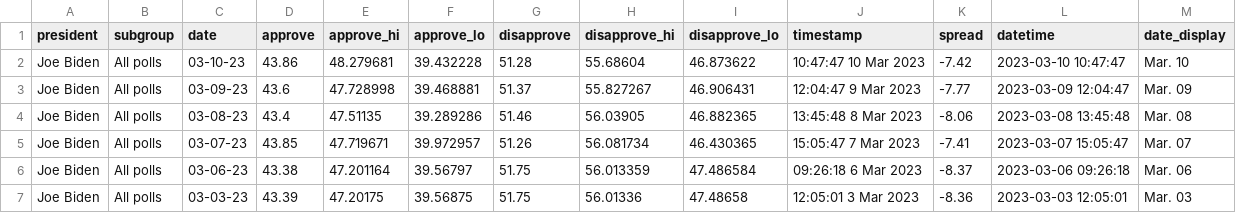
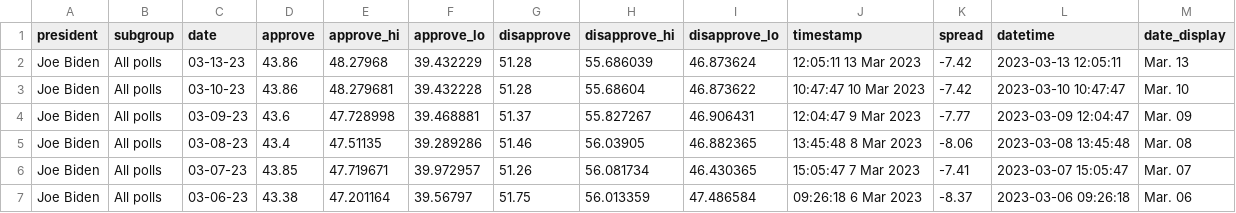
Before and after one commit to stiles/biden-polls, a CSV file: data/processed/biden_approval_trend_538_all_polls.csv, drawn as a sheet; only a part is shown; the shorter side is filled out with more unchanged rows; the diff names each change by its address in the sheet, - before the commit and + after, or states it on an @@ line.

```diff
--- a/data/processed/biden_approval_trend_538_all_polls.csv
+++ b/data/processed/biden_approval_trend_538_all_polls.csv
+row 2: Joe Biden | All polls | 03-13-23 | 43.86 | 48.27968 | 39.432229 | 51.28 | 55.686039 | 46.873624 | 12:05:11 13 Mar 2023 | -7.42 | 2023-03-13 12:05:11 | Mar. 13
```
Also changed, not shown: data/processed/biden_approval_trend_538_adults.csv, data/processed/biden_approval_trend_538_latest_adults.csv, 3 other files.
